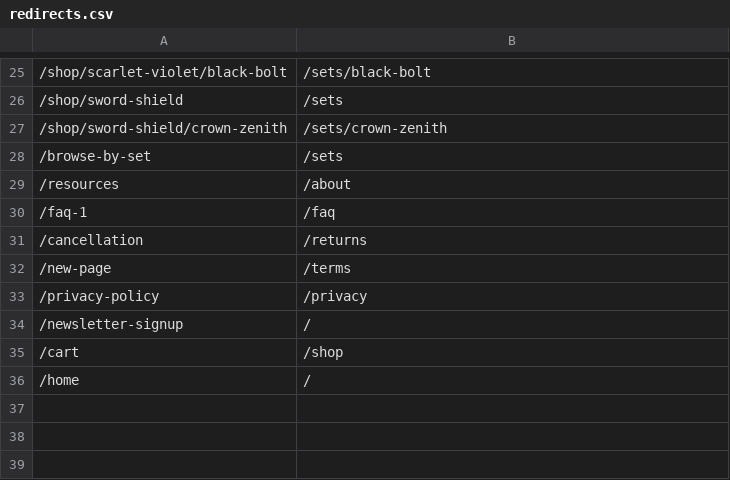
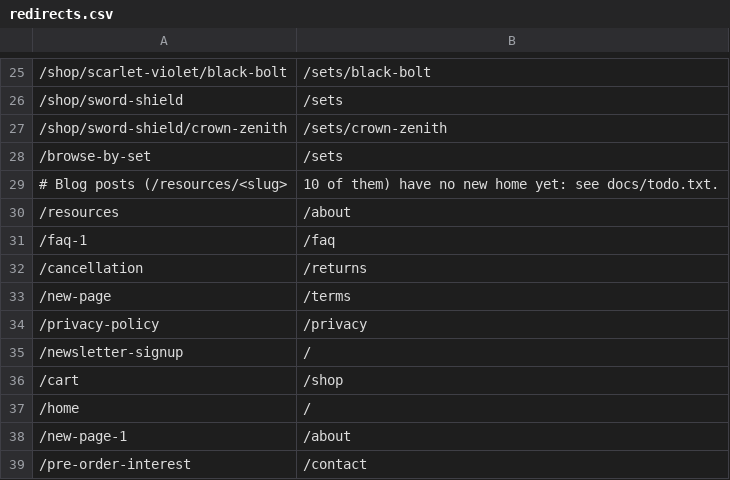
Before and after one commit to sllim126/pokemon-momentum, a CSV file: storefront/redirects.csv, drawn as a sheet; only a part is shown, gaps mark what is left out; the diff names each change by its address in the sheet, - before the commit and + after, or states it on an @@ line.

```diff
--- a/storefront/redirects.csv
+++ b/storefront/redirects.csv
+row 29: # Blog posts (/resources/<slug> | 10 of them) have no new home yet: see docs/todo.txt.
+row 38: /new-page-1 | /about
+row 39: /pre-order-interest | /contact
```
Also changed, not shown: 7 other files.
